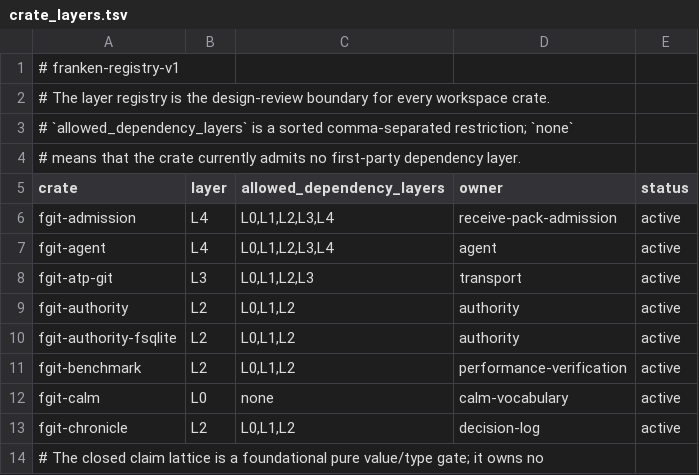
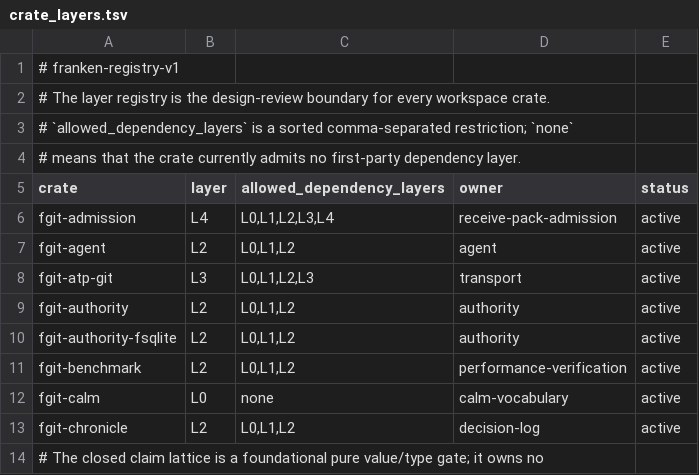
Before and after one commit to Dicklesworthstone/frankengit, a TSV file: registries/crate_layers.tsv, drawn as a sheet; only a part is shown.

```diff
--- a/registries/crate_layers.tsv
+++ b/registries/crate_layers.tsv
@@ -6,3 +6,3 @@ crate	layer	allowed_dependency_layers	owner	status
 fgit-admission	L4	L0,L1,L2,L3,L4	receive-pack-admission	active
-fgit-agent	L4	L0,L1,L2,L3,L4	agent	active
+fgit-agent	L2	L0,L1,L2	agent	active
 fgit-atp-git	L3	L0,L1,L2,L3	transport	active
```
Also changed, not shown: 7 other files.
